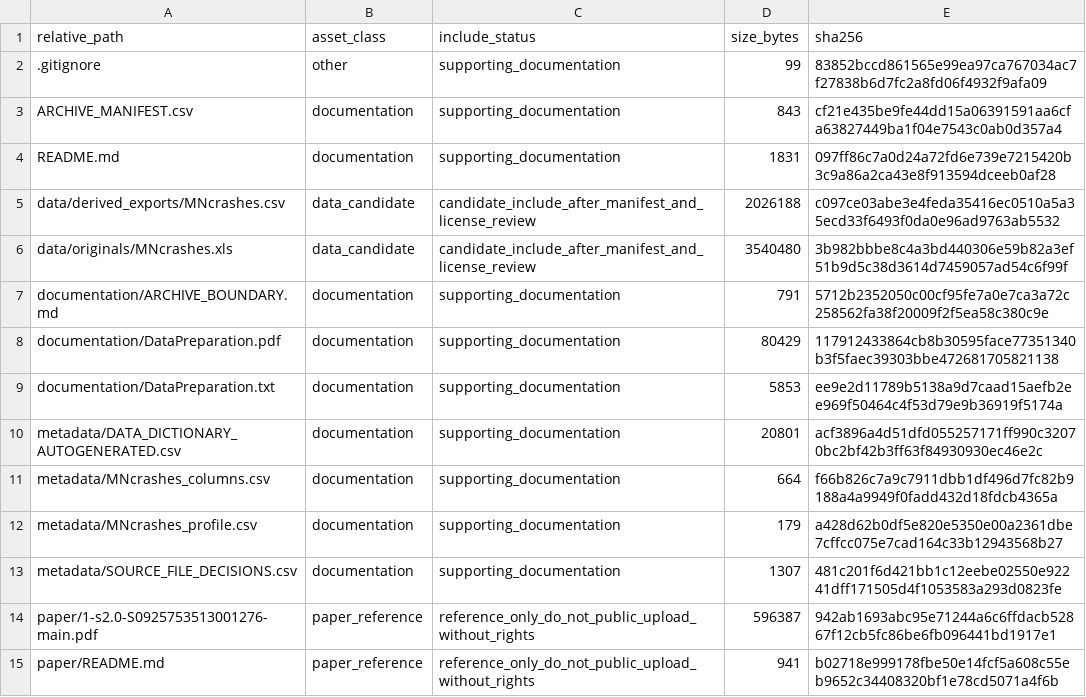
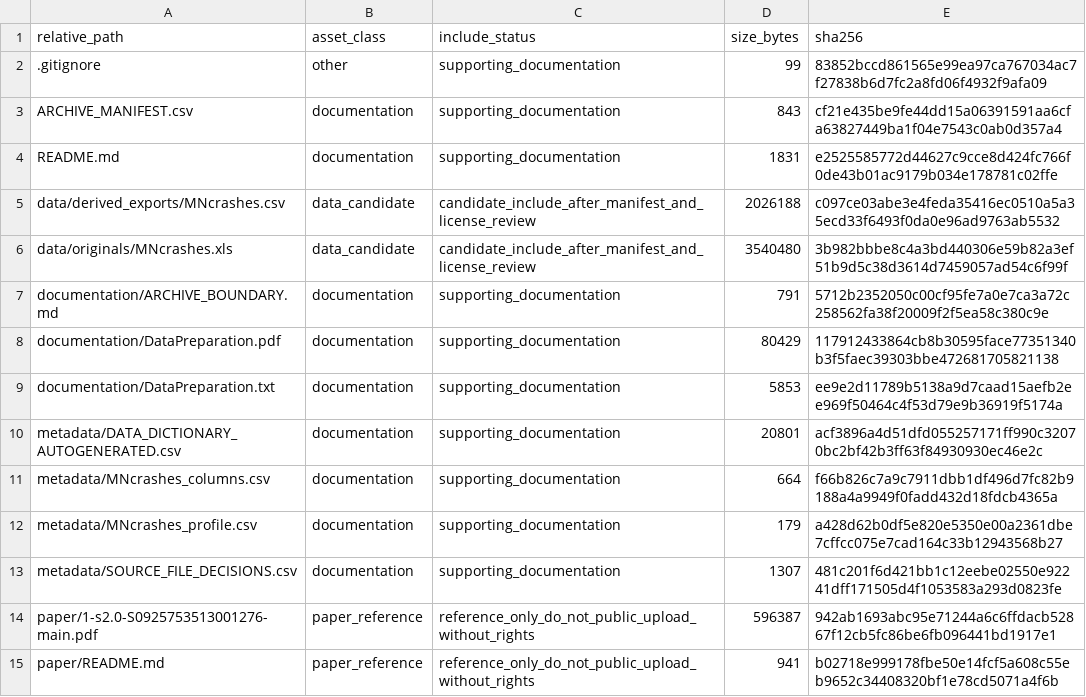
Before and after one commit to dlevinson/paper-2013-04-gasoline-price-effects-on-traffic-safety-in-urban-and-rural-areas-minnesota-1998-2007, a CSV file: PACKAGE_MANIFEST.csv, drawn as a sheet.

Commit message:
Initial local package snapshot

```diff
--- a/PACKAGE_MANIFEST.csv
+++ b/PACKAGE_MANIFEST.csv
@@ -3,3 +3,3 @@ relative_path,asset_class,include_status,size_bytes,sha256
 ARCHIVE_MANIFEST.csv,documentation,supporting_documentation,843,cf21e435be9fe44dd15a06391591aa6cfa63827449ba1f04e7543c0ab0d357a4
-README.md,documentation,supporting_documentation,1831,097ff86c7a0d24a72fd6e739e7215420b3c9a86a2ca43e8f913594dceeb0af28
+README.md,documentation,supporting_documentation,1831,e2525585772d44627c9cce8d424fc766f0de43b01ac9179b034e178781c02ffe
 data/derived_exports/MNcrashes.csv,data_candidate,candidate_include_after_manifest_and_license_review,2026188,c097ce03abe3e4feda35416ec0510a5a35ecd33f6493f0da0e96ad9763ab5532
```
Also changed, not shown: 3 other files.
